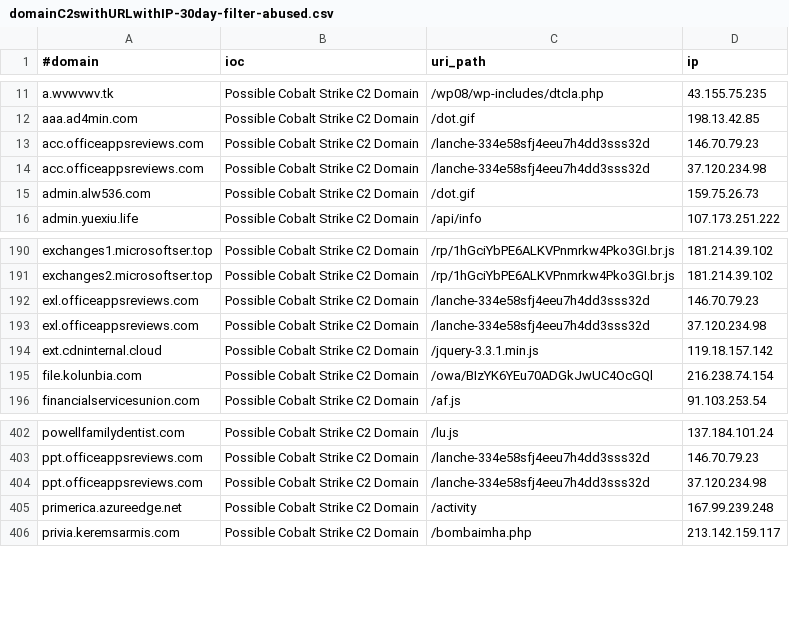
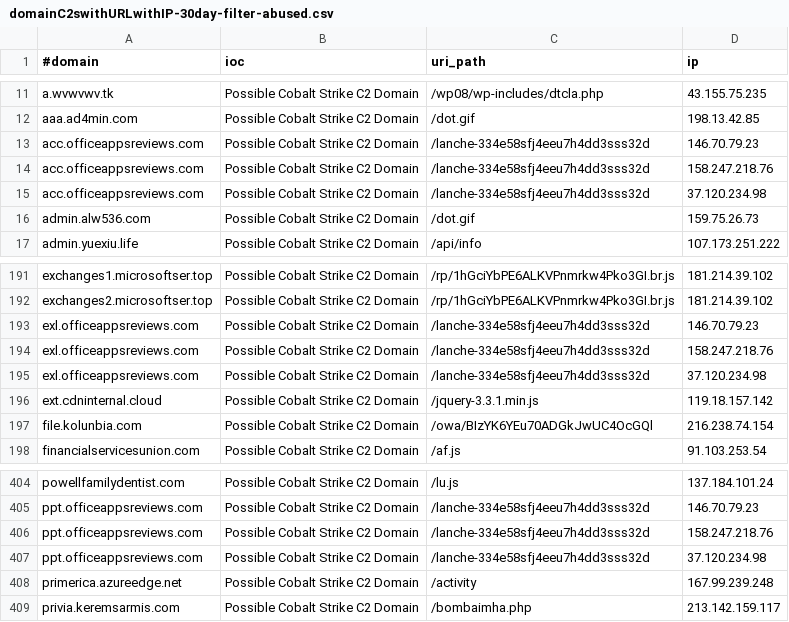
Before and after one commit to ElCapitanXSec/C2IntelFeeds, a CSV file: feeds/domainC2swithURLwithIP-30day-filter-abused.csv, drawn as a sheet; only a part is shown, gaps mark what is left out; the diff names each change by its address in the sheet, - before the commit and + after, or states it on an @@ line.

```diff
--- a/feeds/domainC2swithURLwithIP-30day-filter-abused.csv
+++ b/feeds/domainC2swithURLwithIP-30day-filter-abused.csv
+row 14: acc.officeappsreviews.com | Possible Cobalt Strike C2 Domain | /lanche-334e58sfj4eeu7h4dd3sss32d | 158.247.218.76
+row 194: exl.officeappsreviews.com | Possible Cobalt Strike C2 Domain | /lanche-334e58sfj4eeu7h4dd3sss32d | 158.247.218.76
+row 406: ppt.officeappsreviews.com | Possible Cobalt Strike C2 Domain | /lanche-334e58sfj4eeu7h4dd3sss32d | 158.247.218.76
```
Also changed, not shown: feeds/domainC2swithURL-filter-abused.csv, feeds/domainC2swithURLwithIP-30day.csv, 14 other files.
